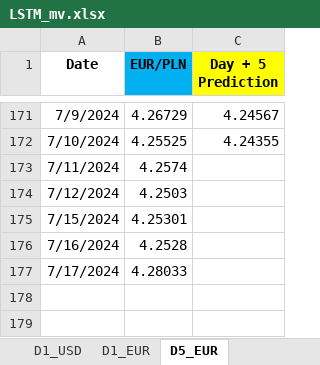
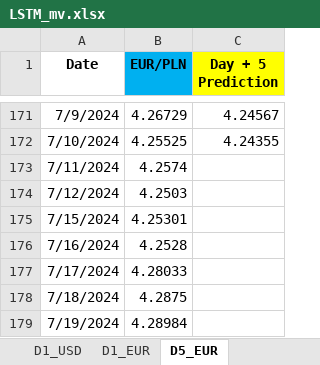
Before and after one commit to Mike7205/comm10, an Excel workbook: LSTM_mv.xlsx, sheet D5_EUR, drawn as a sheet; only a part is shown, gaps mark what is left out; values as stored, in another font and other column widths than the file's, no borders; the diff names each change by its address in the sheet, - before the commit and + after, or states it on an @@ line.

Commit message:
Add files via upload

```diff
--- a/LSTM_mv.xlsx (sheet D5_EUR)
+++ b/LSTM_mv.xlsx (sheet D5_EUR)
+row 178: 7/18/2024 | 4.2875
+row 179: 7/19/2024 | 4.28984
```
